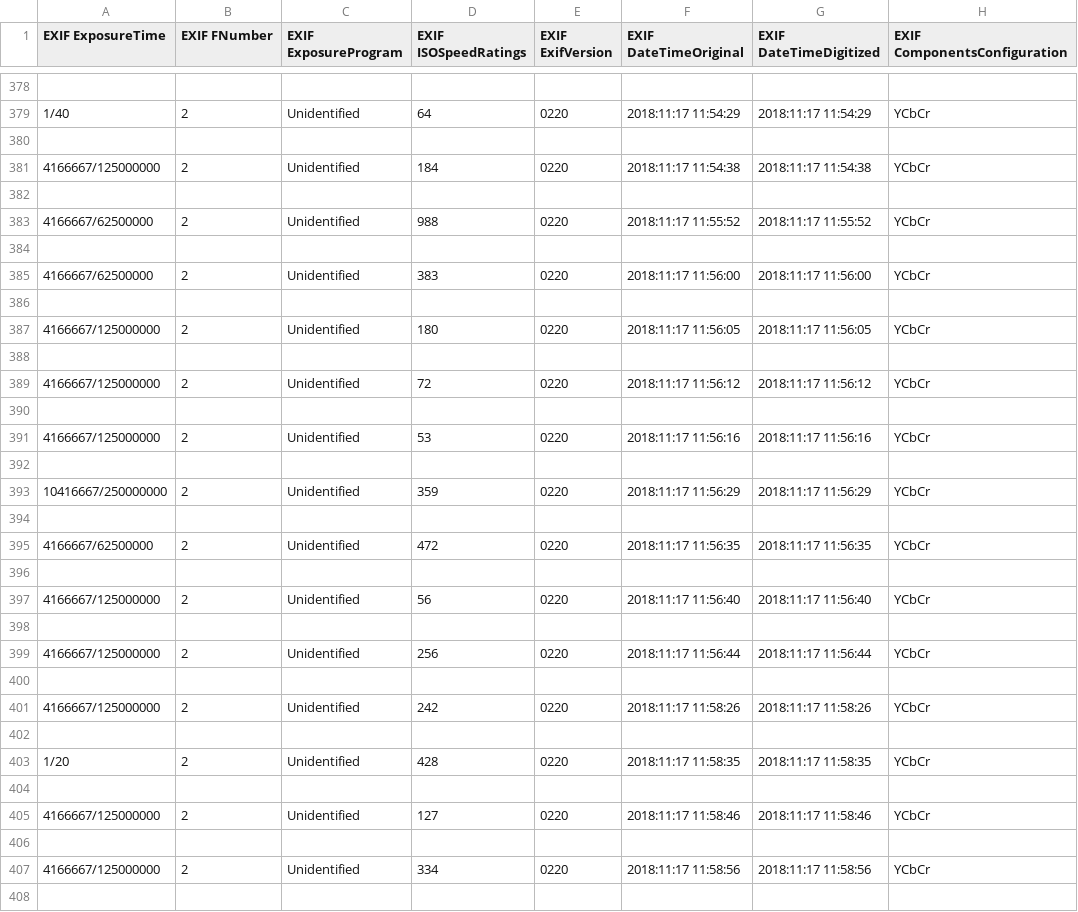
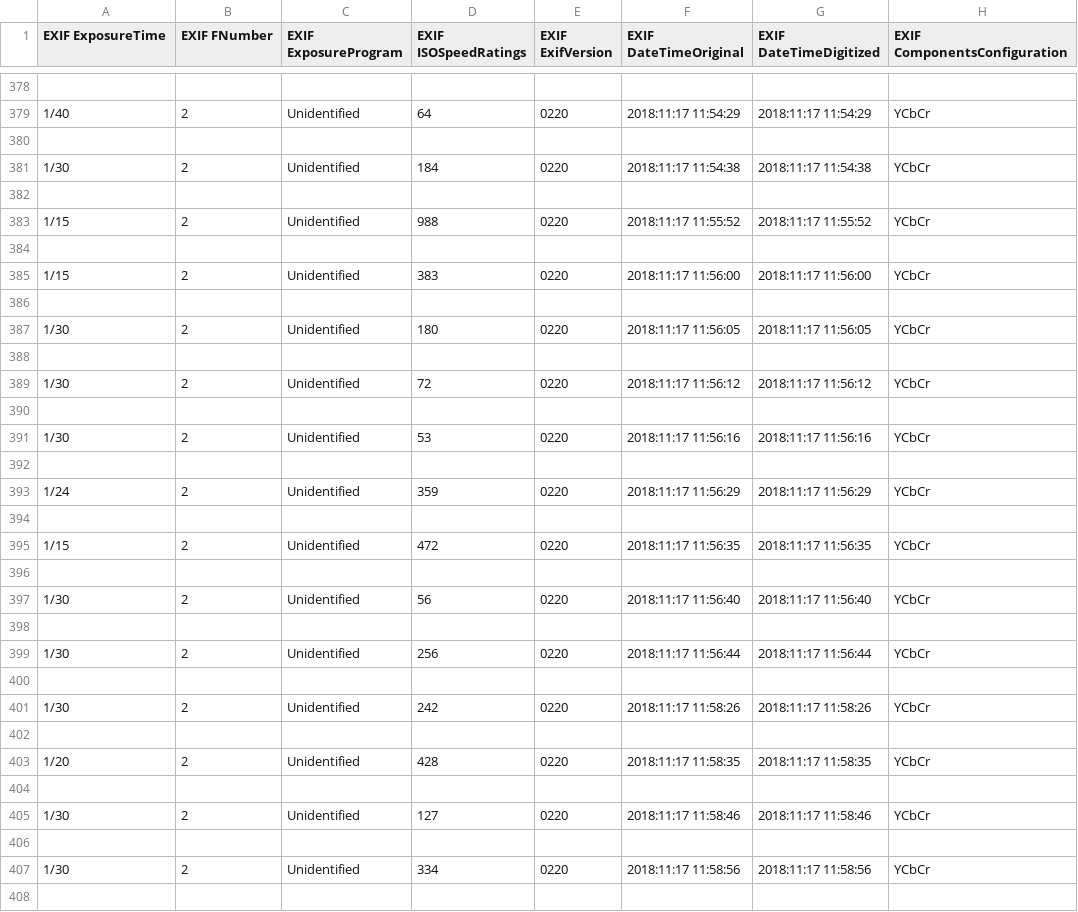
Before and after one commit to wilsnat/unccv_course_project, a CSV file: dataset_full/exif01.csv, drawn as a sheet; only a part is shown, gaps mark what is left out; the diff covers the shown part only; the diff names each change by its address in the sheet, - before the commit and + after, or states it on an @@ line.

Commit message:
odd fractional f-stops changed to rounder numbers

```diff
--- a/dataset_full/exif01.csv
+++ b/dataset_full/exif01.csv
-A381 (EXIF ExposureTime): 4166667/125000000
+A381 (EXIF ExposureTime): 1/30
-A383 (EXIF ExposureTime): 4166667/62500000
+A383 (EXIF ExposureTime): 1/15
-A385 (EXIF ExposureTime): 4166667/62500000
+A385 (EXIF ExposureTime): 1/15
-A387 (EXIF ExposureTime): 4166667/125000000
+A387 (EXIF ExposureTime): 1/30
-A389 (EXIF ExposureTime): 4166667/125000000
+A389 (EXIF ExposureTime): 1/30
-A391 (EXIF ExposureTime): 4166667/125000000
+A391 (EXIF ExposureTime): 1/30
-A393 (EXIF ExposureTime): 10416667/250000000
+A393 (EXIF ExposureTime): 1/24
-A395 (EXIF ExposureTime): 4166667/62500000
+A395 (EXIF ExposureTime): 1/15
-A397 (EXIF ExposureTime): 4166667/125000000
+A397 (EXIF ExposureTime): 1/30
-A399 (EXIF ExposureTime): 4166667/125000000
+A399 (EXIF ExposureTime): 1/30
-A401 (EXIF ExposureTime): 4166667/125000000
+A401 (EXIF ExposureTime): 1/30
-A405 (EXIF ExposureTime): 4166667/125000000
+A405 (EXIF ExposureTime): 1/30
-A407 (EXIF ExposureTime): 4166667/125000000
+A407 (EXIF ExposureTime): 1/30
```
Also changed, not shown: 131 edited cells elsewhere in this file.
